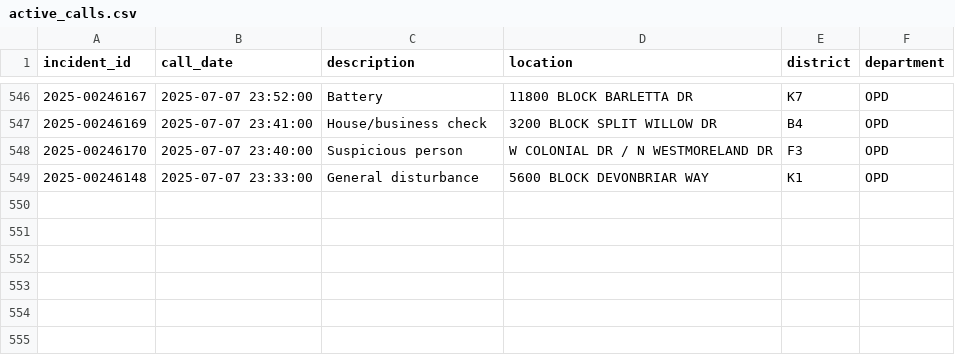
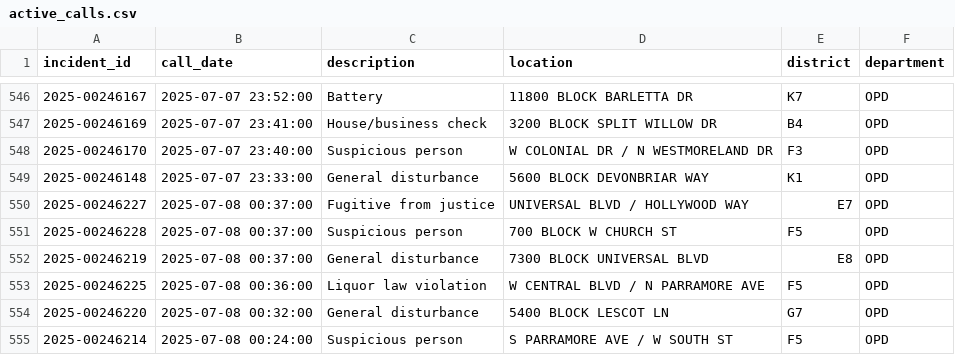
Before and after one commit to mike-lanier/active_calls_actions, a CSV file: data/active_calls.csv, drawn as a sheet; only a part is shown, gaps mark what is left out.

```diff
--- a/data/active_calls.csv
+++ b/data/active_calls.csv
@@ -549 +549,7 @@ incident_id,call_date,description,location,district,department
 2025-00246148,2025-07-07 23:33:00,General disturbance,5600 BLOCK DEVONBRIAR WAY,K1,OPD
+2025-00246227,2025-07-08 00:37:00,Fugitive from justice,UNIVERSAL BLVD / HOLLYWOOD WAY,E7,OPD
+2025-00246228,2025-07-08 00:37:00,Suspicious person,700 BLOCK W CHURCH ST,F5,OPD
+2025-00246219,2025-07-08 00:37:00,General disturbance,7300 BLOCK UNIVERSAL BLVD,E8,OPD
+2025-00246225,2025-07-08 00:36:00,Liquor law violation,W CENTRAL BLVD / N PARRAMORE AVE,F5,OPD
+2025-00246220,2025-07-08 00:32:00,General disturbance,5400 BLOCK LESCOT LN,G7,OPD
+2025-00246214,2025-07-08 00:24:00,Suspicious person,S PARRAMORE AVE / W SOUTH ST,F5,OPD
```
